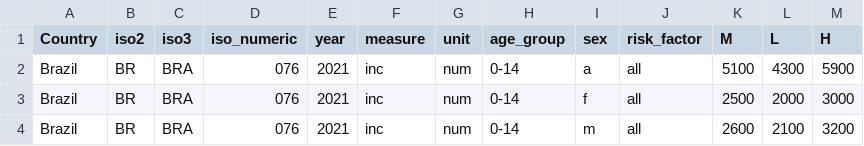
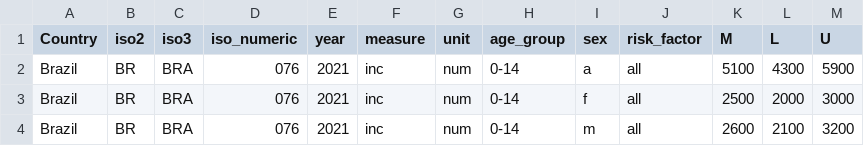
Before and after one commit to TimeWz667/EpiTB_riskscale, a CSV file: data/who_inc.csv, drawn as a sheet; only a part is shown.

```diff
--- a/data/who_inc.csv
+++ b/data/who_inc.csv
@@ -1,2 +1,2 @@
-Country,iso2,iso3,iso_numeric,year,measure,unit,age_group,sex,risk_factor,M,L,H
+Country,iso2,iso3,iso_numeric,year,measure,unit,age_group,sex,risk_factor,M,L,U
 Brazil,BR,BRA,076,2021,inc,num,0-14,a,all,5100,4300,5900
```
Also changed, not shown: data/gho_risk.csv, data/wpp_pop.csv, 54 other files.
